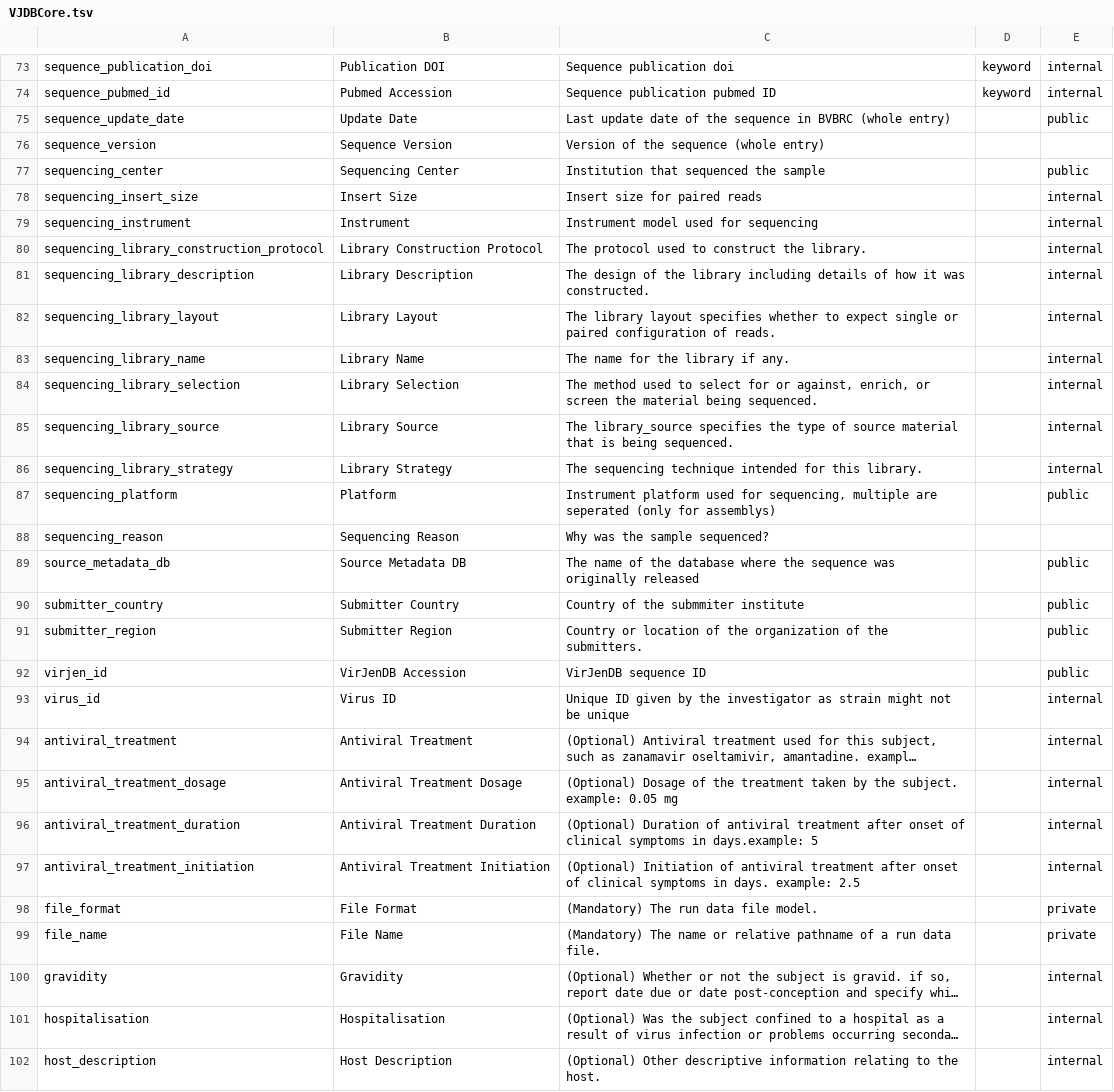
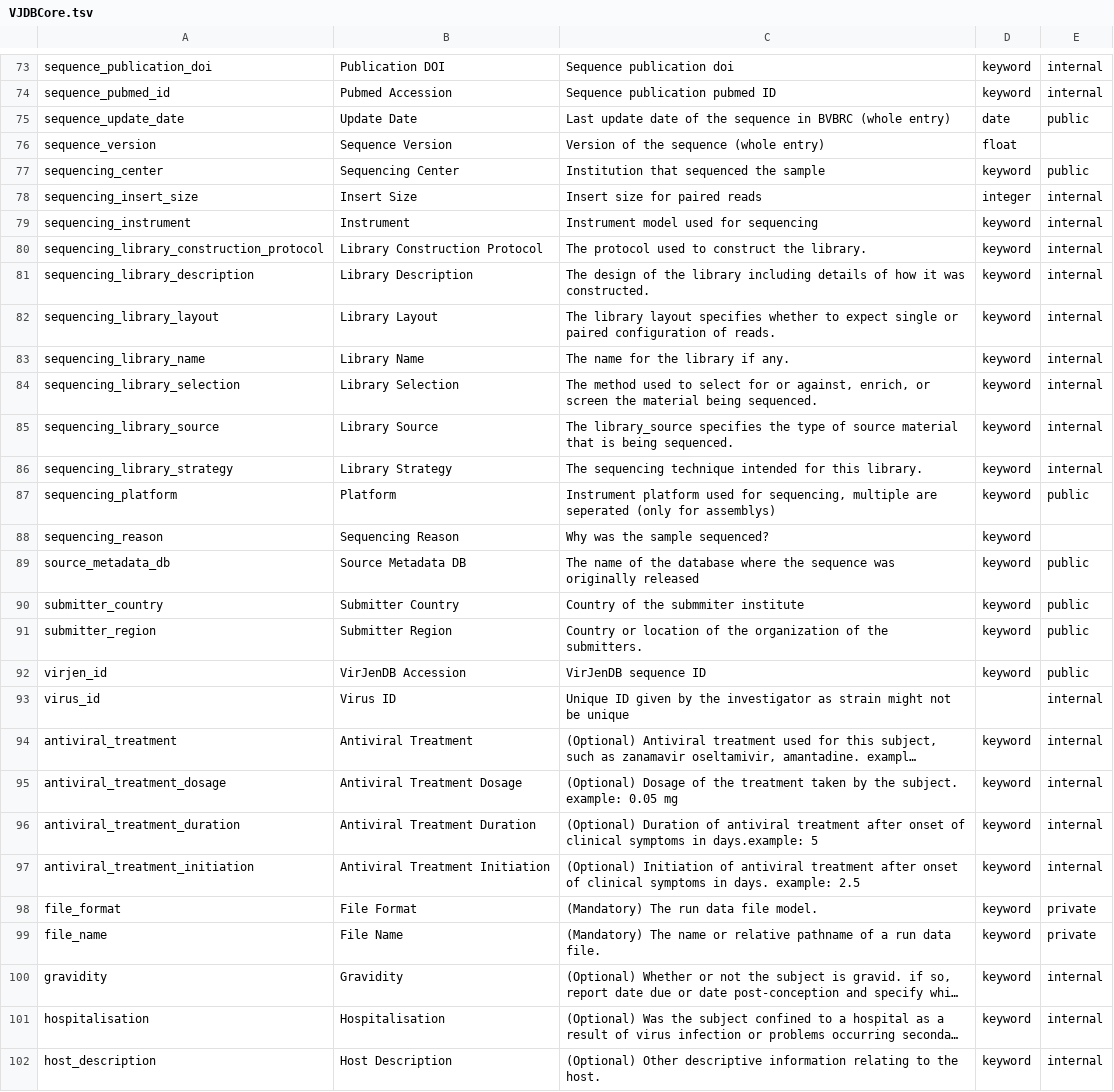
Before and after one commit to bio-informatician/virjendb_metadata, a TSV file: raw_files/VJDBCore.tsv, drawn as a sheet; only a part is shown, gaps mark what is left out; long unchanged cells end in …; the diff covers the shown part only; the diff names each change by its address in the sheet, - before the commit and + after, or states it on an @@ line.

```diff
--- a/raw_files/VJDBCore.tsv
+++ b/raw_files/VJDBCore.tsv
-D75: (empty)
+D75: date
-D76: (empty)
+D76: float
-D77: (empty)
+D77: keyword
-D78: (empty)
+D78: integer
-D79:D92: (empty)
+D79:D92: keyword
-D94:D102: (empty)
+D94:D102: keyword
```
Also changed, not shown: 67 edited cells elsewhere in this file, raw_files/DB_Scheme.tsv, raw_files/VJDB_catalogue.tsv.
